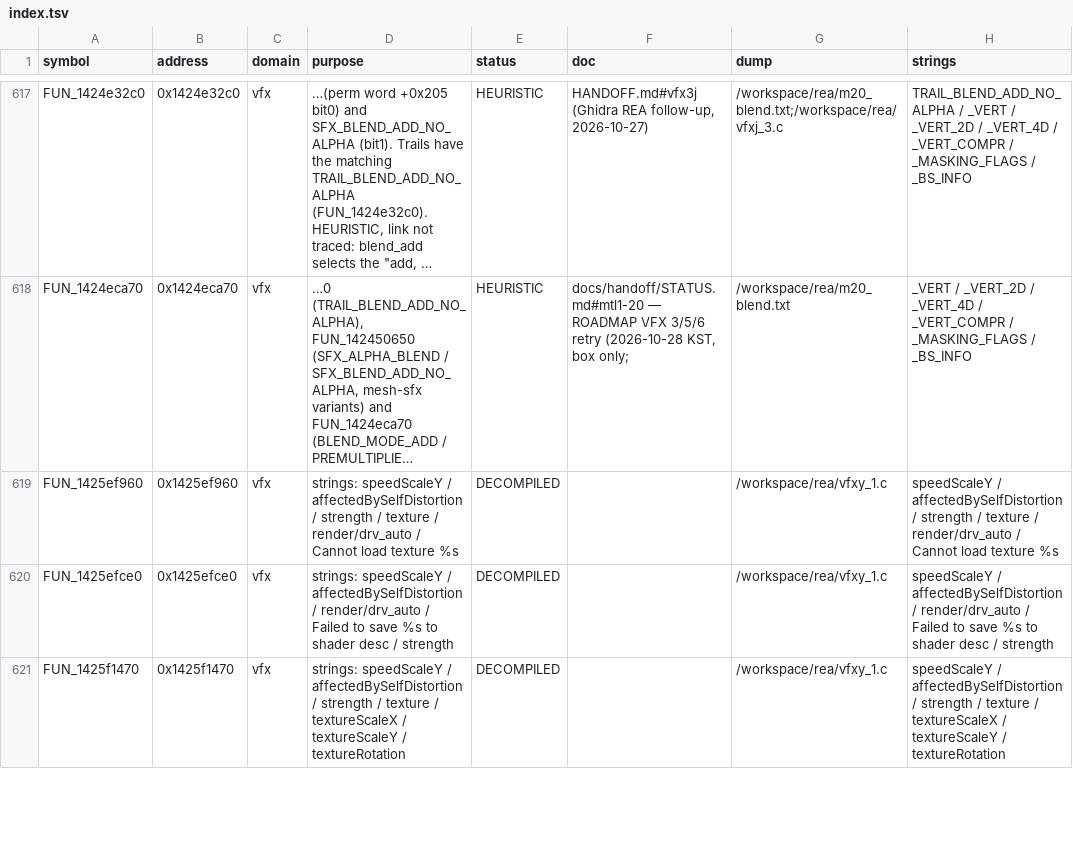
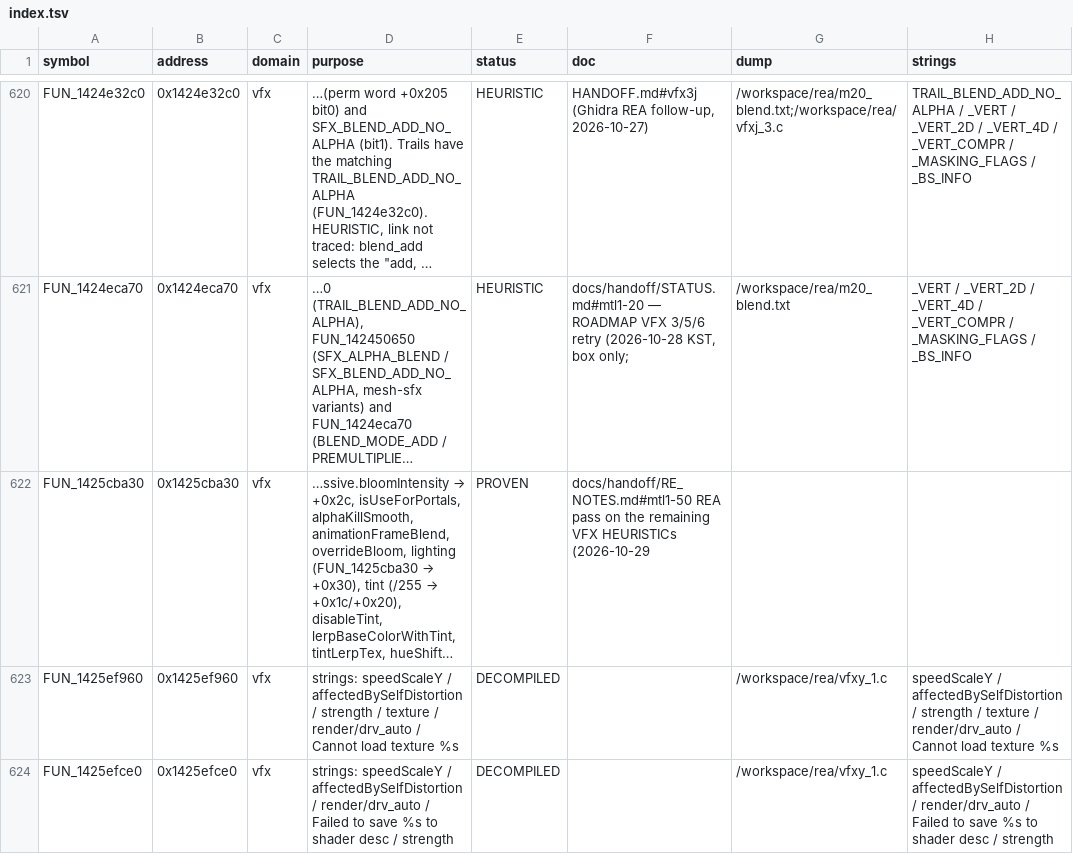
Before and after one commit to Baegovda/ForgeLens, a TSV file: docs/SYMBOL_DB/index.tsv, drawn as a sheet; only a part is shown, gaps mark what is left out; the shorter side is filled out with more unchanged rows; long unchanged cells end in …; the diff covers the shown part only; the diff names each change by its address in the sheet, - before the commit and + after, or states it on an @@ line.

```diff
--- a/docs/SYMBOL_DB/index.tsv
+++ b/docs/SYMBOL_DB/index.tsv
+row 622: FUN_1425cba30 | 0x1425cba30 | vfx | …ssive.bloomIntensity → +0x2c, isUseForPortals, alphaKillSmooth, animationFrameBlend, overrideBloom, lighting (FUN_1425cba30 → +0x30), tint (/255 → +0x1c/+0x20), disableTint, lerpBaseColorWithTint, tintLerpTex, hueShift… | PROVEN | docs/handoff/RE_NOTES.md#mtl1-50 REA pass on the remaining VFX HEURISTICs (2026-10-29
```
Also changed, not shown: 15 added rows elsewhere in this file, 14 other files.
